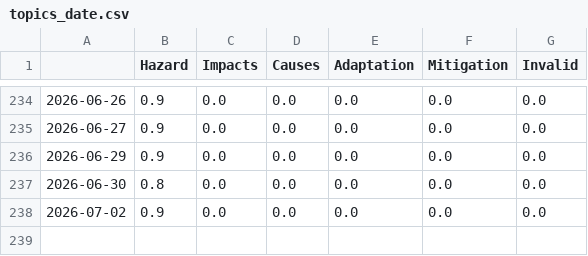
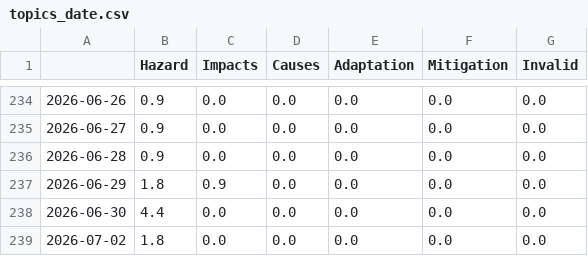
Before and after one commit to celiapi-news/landslideIsComing, a CSV file: csv/topics_date.csv, drawn as a sheet; only a part is shown, gaps mark what is left out.

```diff
--- a/csv/topics_date.csv
+++ b/csv/topics_date.csv
@@ -235,4 +235,5 @@
 2026-06-27,0.9,0.0,0.0,0.0,0.0,0.0
-2026-06-29,0.9,0.0,0.0,0.0,0.0,0.0
-2026-06-30,0.8,0.0,0.0,0.0,0.0,0.0
-2026-07-02,0.9,0.0,0.0,0.0,0.0,0.0
+2026-06-28,0.9,0.0,0.0,0.0,0.0,0.0
+2026-06-29,1.8,0.9,0.0,0.0,0.0,0.0
+2026-06-30,4.4,0.0,0.0,0.0,0.0,0.0
+2026-07-02,1.8,0.0,0.0,0.0,0.0,0.0
```
Also changed, not shown: 4 other files.
